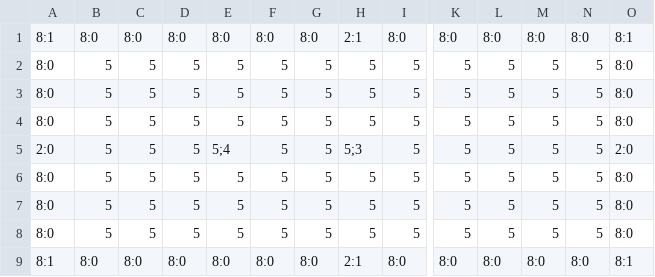
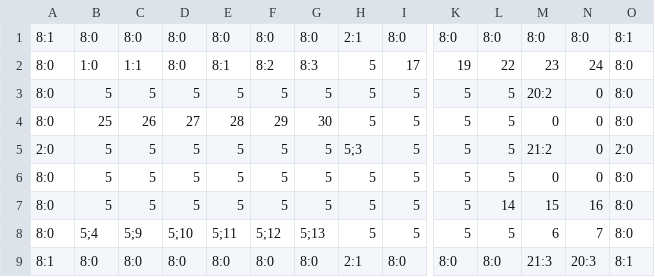
Before and after one commit to 3902-Game-Project/3902-GameDev, a CSV file: Content/00_test.csv, drawn as a sheet; only a part is shown, gaps mark what is left out; removed rows and columns are numbered as before the commit, all else as after; rows hold the shown columns only; the diff names each change by its address in the sheet, - before the commit and + after, or states it on an @@ line.

Commit message:
place everything in test level

```diff
--- a/Content/00_test.csv
+++ b/Content/00_test.csv
-row 2: 8:0 | 5 | 5 | 5 | 5 | 5 | 5 | 5 | 5 | 5 | 5 | 5 | 5 | 8:0
+row 2: 8:0 | 1:0 | 1:1 | 8:0 | 8:1 | 8:2 | 8:3 | 5 | 17 | 19 | 22 | 23 | 24 | 8:0
-M3: 5
+M3: 20:2
-N3:N6: 5
+N3:N6: 0
-B4: 5
+B4: 25
-C4: 5
+C4: 26
-D4: 5
+D4: 27
-E4: 5
+E4: 28
-F4: 5
+F4: 29
-G4: 5
+G4: 30
-M4: 5
+M4: 0
-E5: 5;4
+E5: 5
-M5: 5
+M5: 21:2
-M6: 5
+M6: 0
-L7: 5
+L7: 14
-M7: 5
+M7: 15
-N7: 5
+N7: 16
-B8: 5
+B8: 5;4
-C8: 5
+C8: 5;9
-D8: 5
+D8: 5;10
-E8: 5
+E8: 5;11
-F8: 5
+F8: 5;12
-G8: 5
+G8: 5;13
-M8: 5
+M8: 6
-N8: 5
+N8: 7
-M9: 8:0
+M9: 21:3
-N9: 8:0
+N9: 20:3
```
Also changed, not shown: 2 other files.
